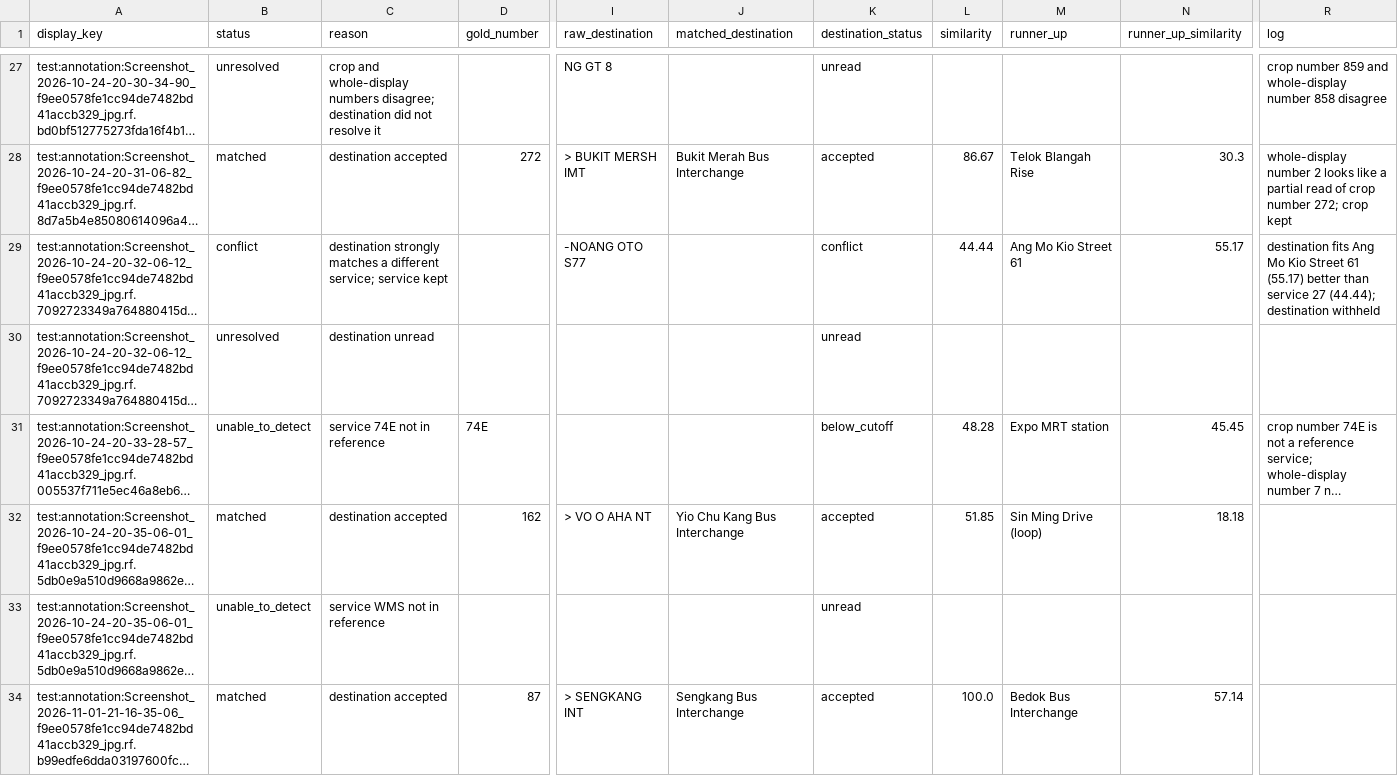
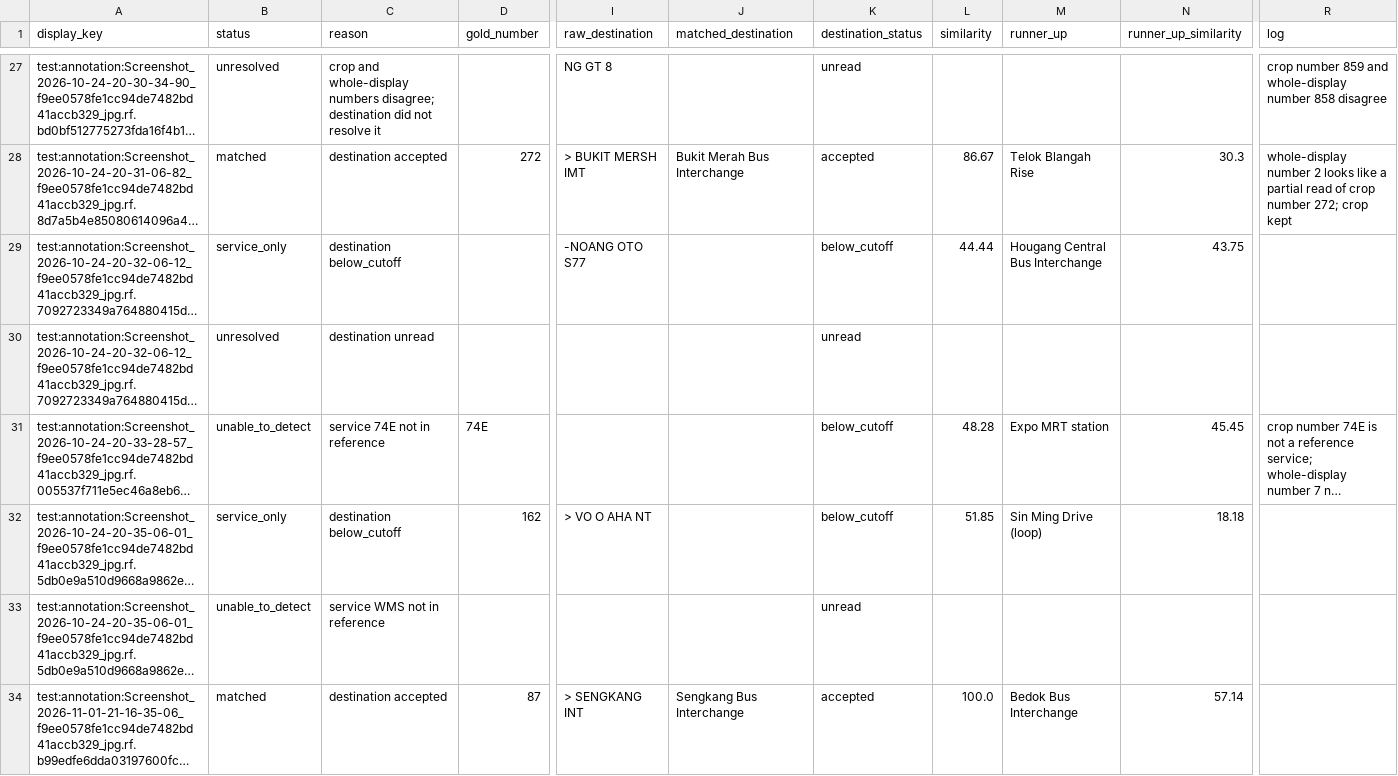
Before and after one commit to waiyan0x/CVDL-P1-14, a CSV file: evaluation/reference_matching/results/per_display_test.csv, drawn as a sheet; only a part is shown, gaps mark what is left out; long unchanged cells end in …; the diff covers the shown part only; the diff names each change by its address in the sheet, - before the commit and + after, or states it on an @@ line.

```diff
--- a/evaluation/reference_matching/results/per_display_test.csv
+++ b/evaluation/reference_matching/results/per_display_test.csv
-B29 (status): conflict
+B29 (status): service_only
-C29 (reason): destination strongly matches a different service; service kept
+C29 (reason): destination below_cutoff
-K29 (destination_status): conflict
+K29 (destination_status): below_cutoff
-M29 (runner_up): Ang Mo Kio Street 61
+M29 (runner_up): Hougang Central Bus Interchange
-N29 (runner_up_similarity): 55.17
+N29 (runner_up_similarity): 43.75
-R29 (log): destination fits Ang Mo Kio Street 61 (55.17) better than service 27 (44.44); destination withheld
+R29 (log): (empty)
-B32 (status): matched
+B32 (status): service_only
-C32 (reason): destination accepted
+C32 (reason): destination below_cutoff
-J32 (matched_destination): Yio Chu Kang Bus Interchange
+J32 (matched_destination): (empty)
-K32 (destination_status): accepted
+K32 (destination_status): below_cutoff
```
Also changed, not shown: 53 edited cells elsewhere in this file, evaluation/reference_matching/results/per_display_validation.csv, 8 other files.
